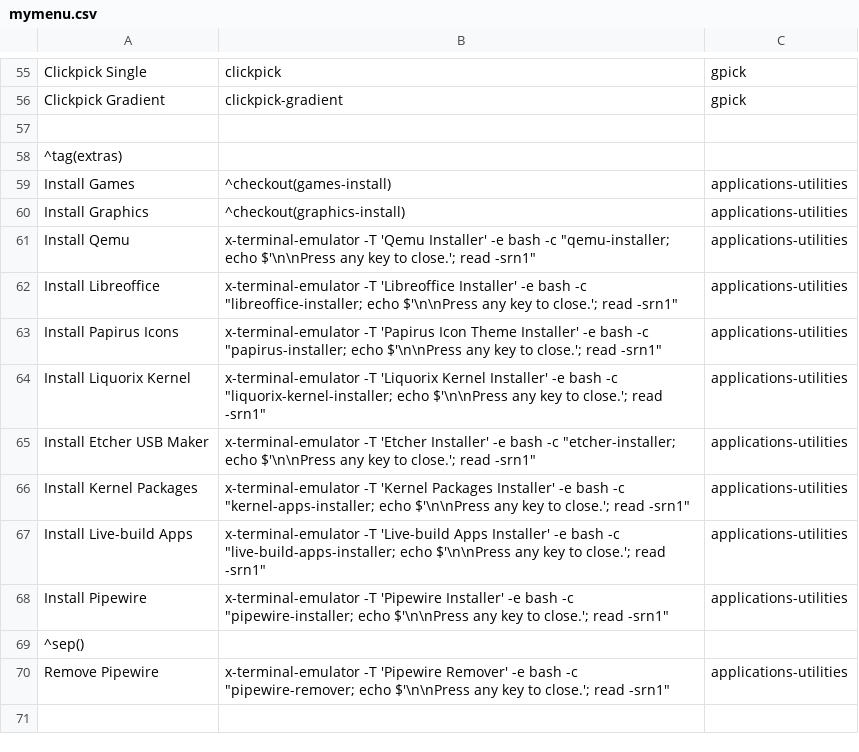
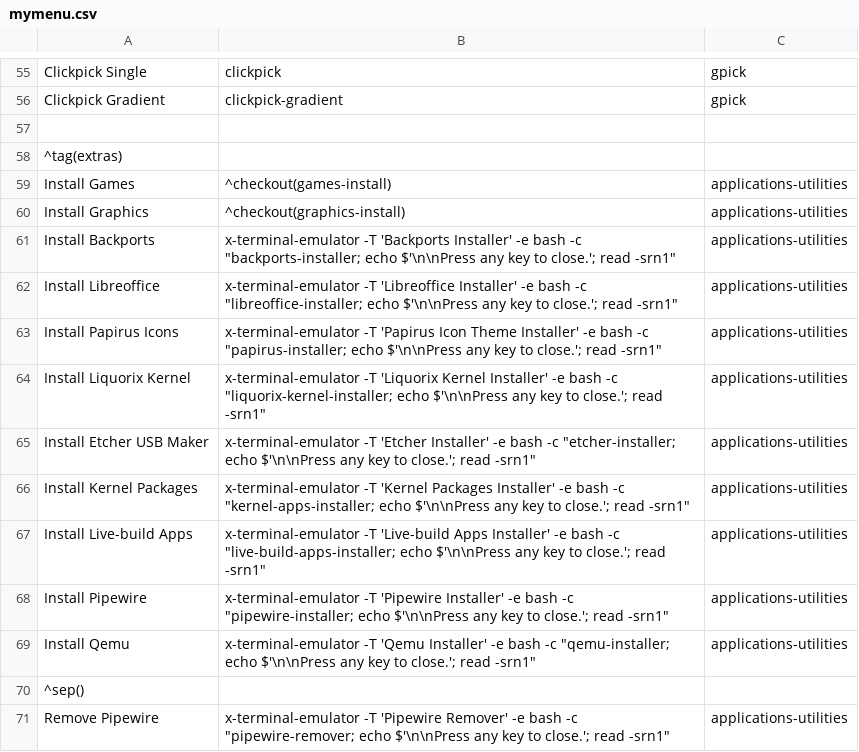
Before and after one commit to sleekmason/Lilidog, a CSV file: config/includes.chroot_after_packages/etc/skel/.config/jgmenu/jgmenu.bak/mymenu.csv, drawn as a sheet; only a part is shown, gaps mark what is left out; the shorter side is filled out with more unchanged rows.

Commit message:
Added backports installer to Extras menu. This also adds option for fast track.

```diff
--- a/config/includes.chroot_after_packages/etc/skel/.config/jgmenu/jgmenu.bak/mymenu.csv
+++ b/config/includes.chroot_after_packages/etc/skel/.config/jgmenu/jgmenu.bak/mymenu.csv
@@ -60,3 +60,3 @@ Install Games,^checkout(games-install),applications-utilities
 Install Graphics,^checkout(graphics-install),applications-utilities
-Install Qemu,             x-terminal-emulator -T 'Qemu Installer' -e bash -c "qemu-installer; echo $'\n\nPress any key to close.'; read -srn1",                       applications-utilities
+Install Backports,        x-terminal-emulator -T 'Backports Installer' -e bash -c "backports-installer; echo $'\n\nPress any key to close.'; read -srn1",             applications-utilities
 Install Libreoffice,      x-terminal-emulator -T 'Libreoffice Installer' -e bash -c "libreoffice-installer; echo $'\n\nPress any key to close.'; read -srn1",         applications-utilities
@@ -68,2 +68,3 @@ Install Live-build Apps,  x-terminal-emulator -T 'Live-build Apps Installer' -e
 Install Pipewire,         x-terminal-emulator -T 'Pipewire Installer' -e bash -c "pipewire-installer; echo $'\n\nPress any key to close.'; read -srn1",               applications-utilities
+Install Qemu,             x-terminal-emulator -T 'Qemu Installer' -e bash -c "qemu-installer; echo $'\n\nPress any key to close.'; read -srn1",                       applications-utilities
 ^sep()
```
Also changed, not shown: config/includes.chroot_after_packages/etc/skel/.config/jgmenu/mymenu.csv, 1 other file.
